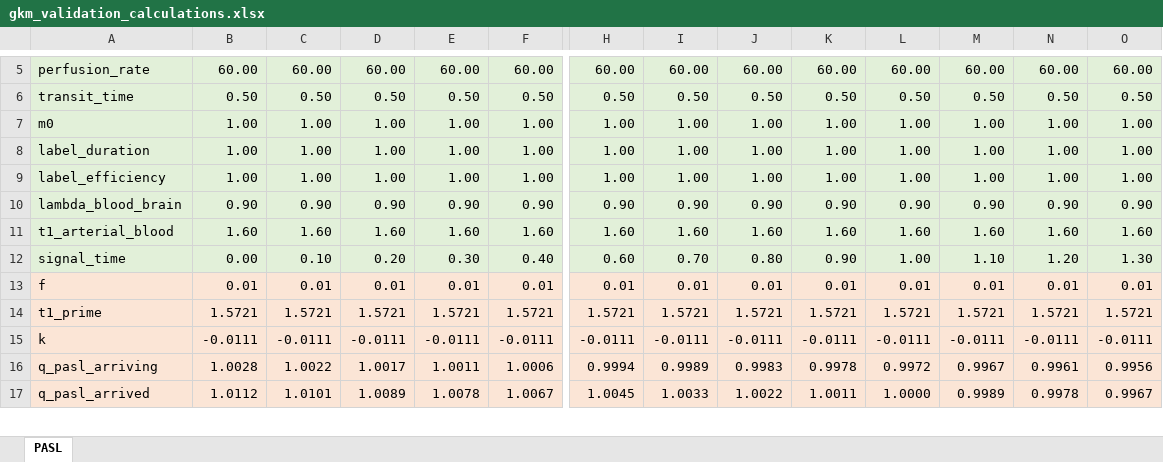
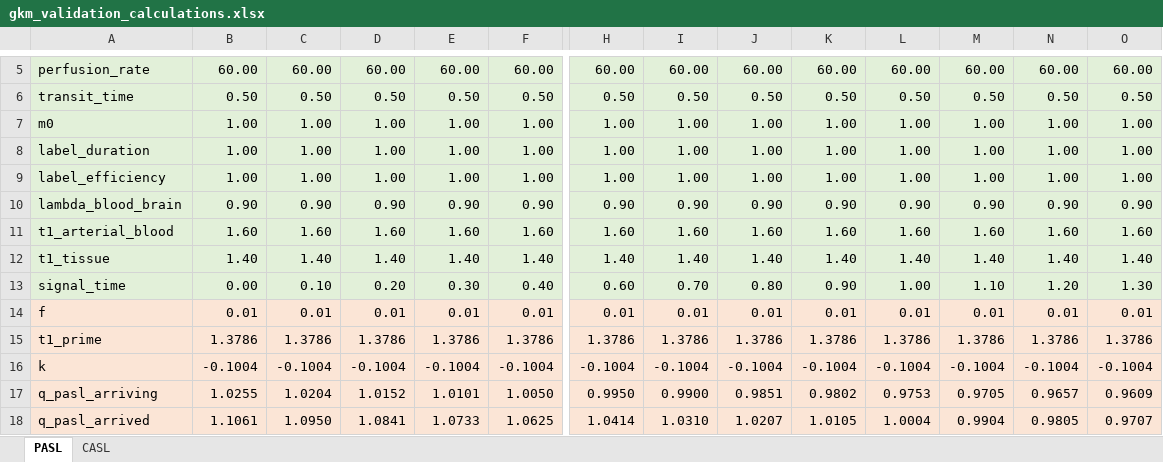
Before and after one commit to gold-standard-phantoms/asldro, an Excel workbook: src/asldro/data/gkm_validation_calculations.xlsx, sheet PASL, drawn as a sheet; only a part is shown, gaps mark what is left out; values as stored, in another font and other column widths than the file's, no borders; charts and pictures not drawn; removed rows and columns are numbered as before the commit, all else as after; rows hold the shown columns only; the diff covers the shown part only; the diff names each change by its address in the sheet, - before the commit and + after, or states it on an @@ line.

Commit message:
ASLDRO-50: Added GKM CASL/pCASL functionality to GkmFilter, also corrected that t1_prime uses t1_tissue and not t1_arterial_blood'

```diff
--- a/src/asldro/data/gkm_validation_calculations.xlsx (sheet PASL)
+++ b/src/asldro/data/gkm_validation_calculations.xlsx (sheet PASL)
+sheet tab: CASL
+row 12: t1_tissue | 1.40 | 1.40 | 1.40 | 1.40 | 1.40 | 1.40 | 1.40 | 1.40 | 1.40 | 1.40 | 1.40 | 1.40 | 1.40
-row 14: t1_prime | 1.5721 | 1.5721 | 1.5721 | 1.5721 | 1.5721 | 1.5721 | 1.5721 | 1.5721 | 1.5721 | 1.5721 | 1.5721 | 1.5721 | 1.5721
-row 15: k | -0.0111 | -0.0111 | -0.0111 | -0.0111 | -0.0111 | -0.0111 | -0.0111 | -0.0111 | -0.0111 | -0.0111 | -0.0111 | -0.0111 | -0.0111
+row 15: t1_prime | 1.3786 | 1.3786 | 1.3786 | 1.3786 | 1.3786 | 1.3786 | 1.3786 | 1.3786 | 1.3786 | 1.3786 | 1.3786 | 1.3786 | 1.3786
+row 16: k | -0.1004 | -0.1004 | -0.1004 | -0.1004 | -0.1004 | -0.1004 | -0.1004 | -0.1004 | -0.1004 | -0.1004 | -0.1004 | -0.1004 | -0.1004
-B17: 1.0028
+B17: 1.0255
-C17: 1.0022
+C17: 1.0204
-D17: 1.0017
+D17: 1.0152
-E17: 1.0011
+E17: 1.0101
-F17: 1.0006
+F17: 1.0050
-H17: 0.9994
+H17: 0.9950
-I17: 0.9989
+I17: 0.9900
-J17: 0.9983
+J17: 0.9851
-K17: 0.9978
+K17: 0.9802
-L17: 0.9972
+L17: 0.9753
-M17: 0.9967
+M17: 0.9705
-N17: 0.9961
+N17: 0.9657
-O17: 0.9956
+O17: 0.9609
-row 17: q_pasl_arrived | 1.0112 | 1.0101 | 1.0089 | 1.0078 | 1.0067 | 1.0045 | 1.0033 | 1.0022 | 1.0011 | 1.0000 | 0.9989 | 0.9978 | 0.9967
+row 18: q_pasl_arrived | 1.1061 | 1.0950 | 1.0841 | 1.0733 | 1.0625 | 1.0414 | 1.0310 | 1.0207 | 1.0105 | 1.0004 | 0.9904 | 0.9805 | 0.9707
```
Also changed, not shown: 75 edited cells elsewhere in this sheet, formulas that keep their value, charts or pictures, 2 other files.
